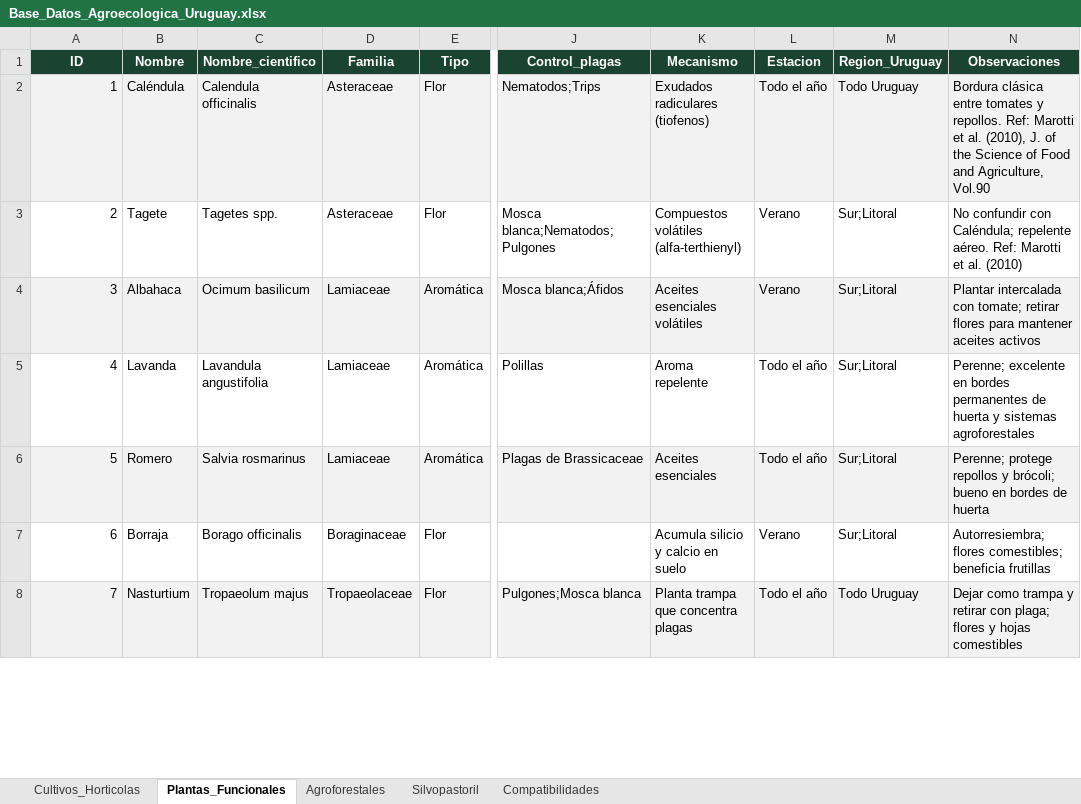
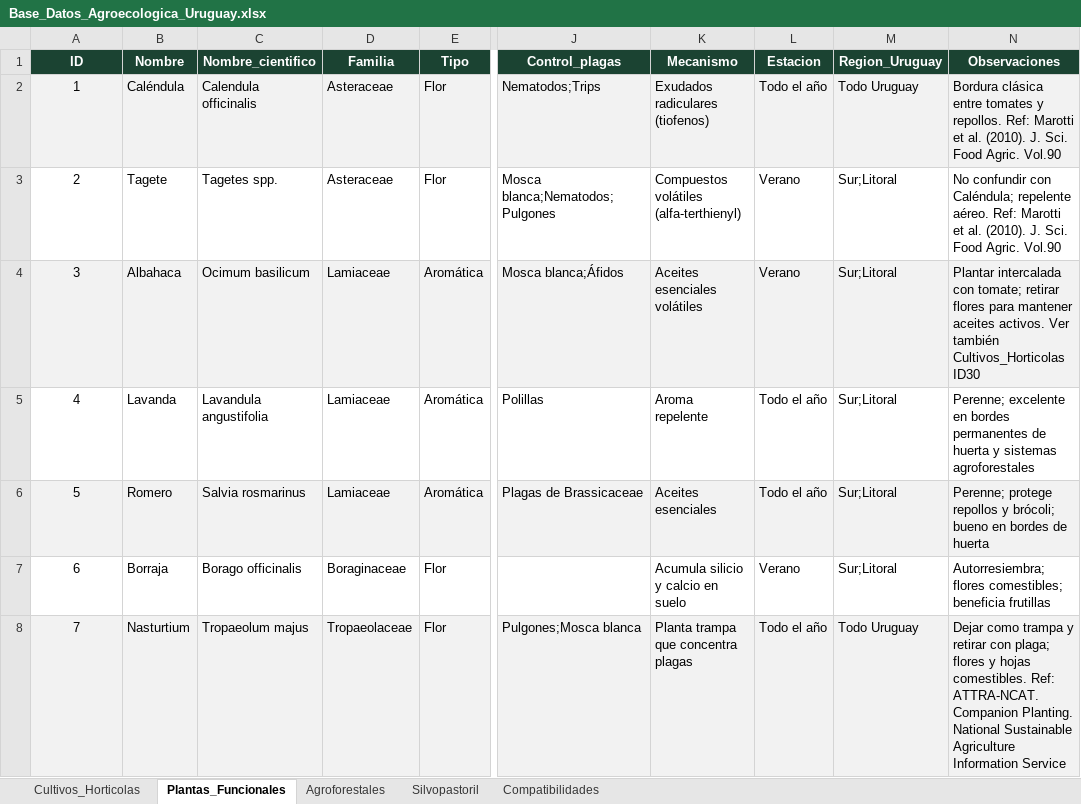
Before and after one commit to santiagooten/Proyecto_Agroecolog-a, an Excel workbook: Base_Datos_Agroecologica_Uruguay.xlsx, sheet Plantas_Funcionales, drawn as a sheet; only a part is shown, gaps mark what is left out; values as stored, in another font and other column widths than the file's, no borders; the diff covers the shown part only; the diff names each change by its address in the sheet, - before the commit and + after, or states it on an @@ line.

```diff
--- a/Base_Datos_Agroecologica_Uruguay.xlsx (sheet Plantas_Funcionales)
+++ b/Base_Datos_Agroecologica_Uruguay.xlsx (sheet Plantas_Funcionales)
-A2:A8 alignment: right
+A2:A8 alignment: center
-N2 (Observaciones): …et al. (2010), J. of the Science of Food and Agriculture, Vol.90
+N2 (Observaciones): …et al. (2010). J. Sci. Food Agric. Vol.90
-N3 (Observaciones): …et al. (2010)
+N3 (Observaciones): …et al. (2010). J. Sci. Food Agric. Vol.90
-N4 (Observaciones): …mantener aceites activos
+N4 (Observaciones): …mantener aceites activos. Ver también Cultivos_Horticolas ID30
-N8 (Observaciones): …y hojas comestibles
+N8 (Observaciones): …y hojas comestibles. Ref: ATTRA-NCAT. Companion Planting. National Sustainable Agriculture Information Service
```
Also changed, not shown: 3 added rows, 1 edited cell and cell formats elsewhere in this sheet, sheet Cultivos_Horticolas, sheet Compatibilidades, sheet Agroforestales, sheet Silvopastoril.
